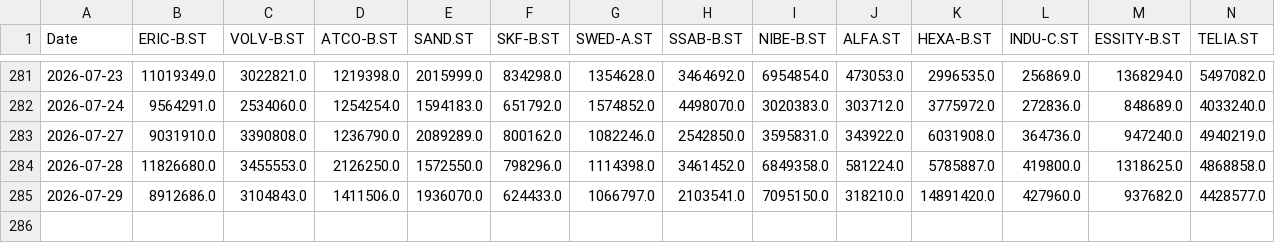
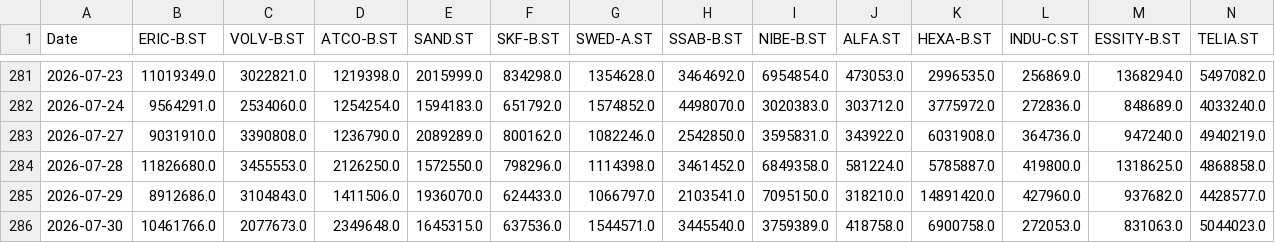
Before and after one commit to jonatanohlen/iron-rebalance, a CSV file: data/prices_volume.csv, drawn as a sheet; only a part is shown, gaps mark what is left out; rows hold the shown columns only; the diff names each change by its address in the sheet, - before the commit and + after, or states it on an @@ line.

```diff
--- a/data/prices_volume.csv
+++ b/data/prices_volume.csv
+row 286: 2026-07-30 | 10461766.0 | 2077673.0 | 2349648.0 | 1645315.0 | 637536.0 | 1544571.0 | 3445540.0 | 3759389.0 | 418758.0 | 6900758.0 | 272053.0 | 831063.0 | 5044023.0
```
Also changed, not shown: data/prices_close.csv, 1 other file.
